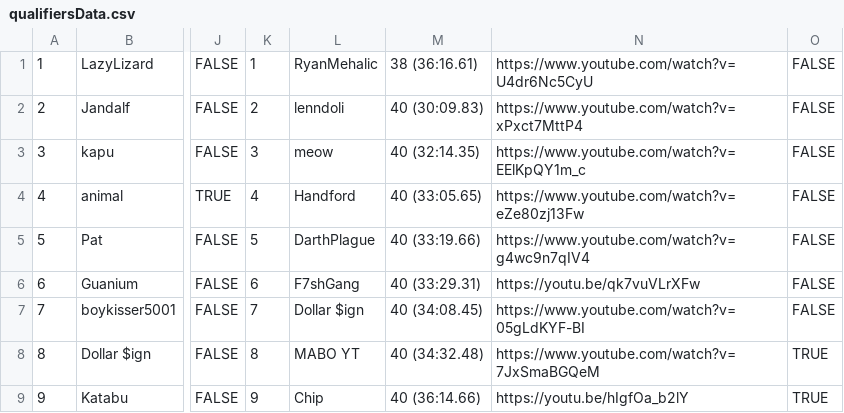
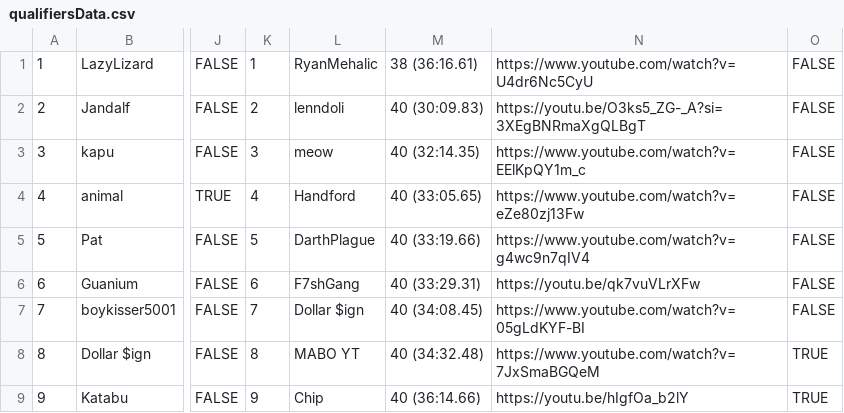
Before and after one commit to Olinequ/Olinequ.github.io, a CSV file: Tournament_2/qualifiersData.csv, drawn as a sheet; only a part is shown, gaps mark what is left out; the diff names each change by its address in the sheet, - before the commit and + after, or states it on an @@ line.

```diff
--- a/Tournament_2/qualifiersData.csv
+++ b/Tournament_2/qualifiersData.csv
-N2: https://www.youtube.com/watch?v=xPxct7MttP4
+N2: https://youtu.be/O3ks5_ZG-_A?si=3XEgBNRmaXgQLBgT
```
